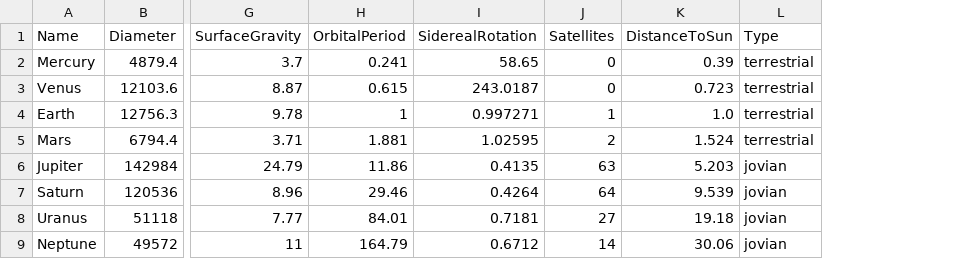
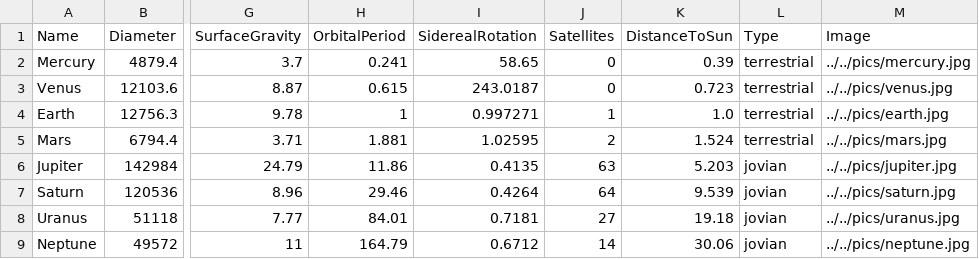
Before and after one commit to dschene/MakeAIWork, a CSV file: practica/csv/planets.csv, drawn as a sheet; only a part is shown, gaps mark what is left out; the diff names each change by its address in the sheet, - before the commit and + after, or states it on an @@ line.

Commit message:
updated csv with img col

```diff
--- a/practica/csv/planets.csv
+++ b/practica/csv/planets.csv
+column M (Image), rows 2-9: ../../pics/mercury.jpg | ../../pics/venus.jpg | ../../pics/earth.jpg | ../../pics/mars.jpg | ../../pics/jupiter.jpg | ../../pics/saturn.jpg | ../../pics/uranus.jpg | ../../pics/neptune.jpg
```
